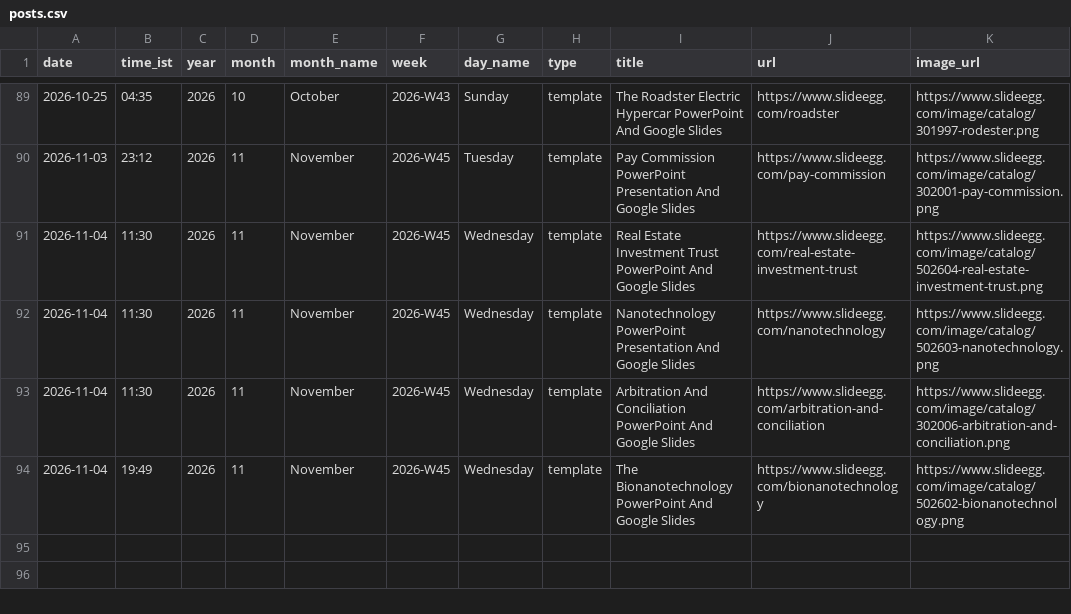
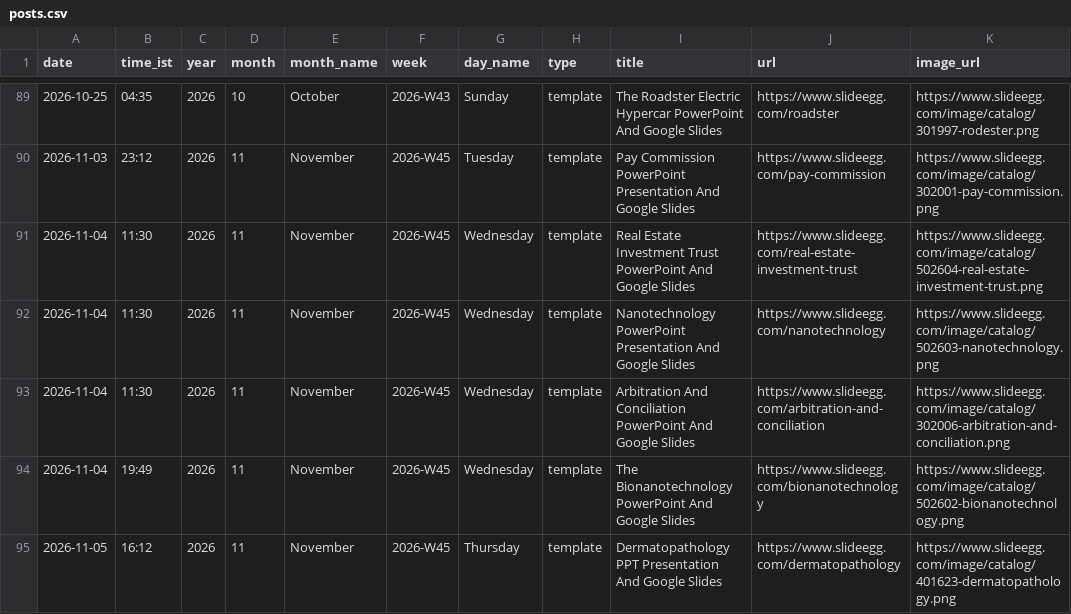
Before and after one commit to mukunthini-svg/slideegg-whatsapp-bot, a CSV file: state/posts.csv, drawn as a sheet; only a part is shown, gaps mark what is left out.

Commit message:
state: 2026-11-05 10:42 UTC

```diff
--- a/state/posts.csv
+++ b/state/posts.csv
@@ -94 +94,2 @@ date,time_ist,year,month,month_name,week,day_name,type,title,url,image_url
 2026-11-04,19:49,2026,11,November,2026-W45,Wednesday,template,The Bionanotechnology PowerPoint And Google Slides,https://www.slideegg.com/bionanotechnology,https://www.slideegg.com/image/catalog/502602-bionanotechnology.png
+2026-11-05,16:12,2026,11,November,2026-W45,Thursday,template,Dermatopathology PPT Presentation And Google Slides,https://www.slideegg.com/dermatopathology,https://www.slideegg.com/image/catalog/401623-dermatopathology.png
```
Also changed, not shown: 5 other files.
